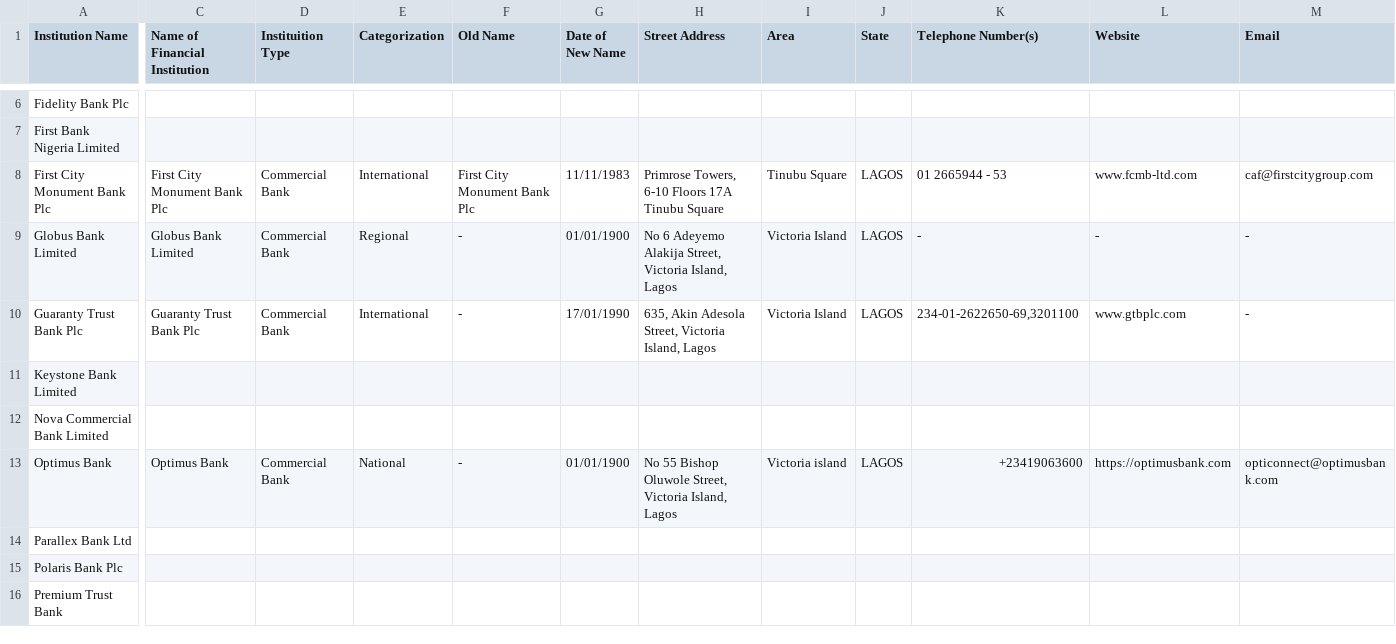
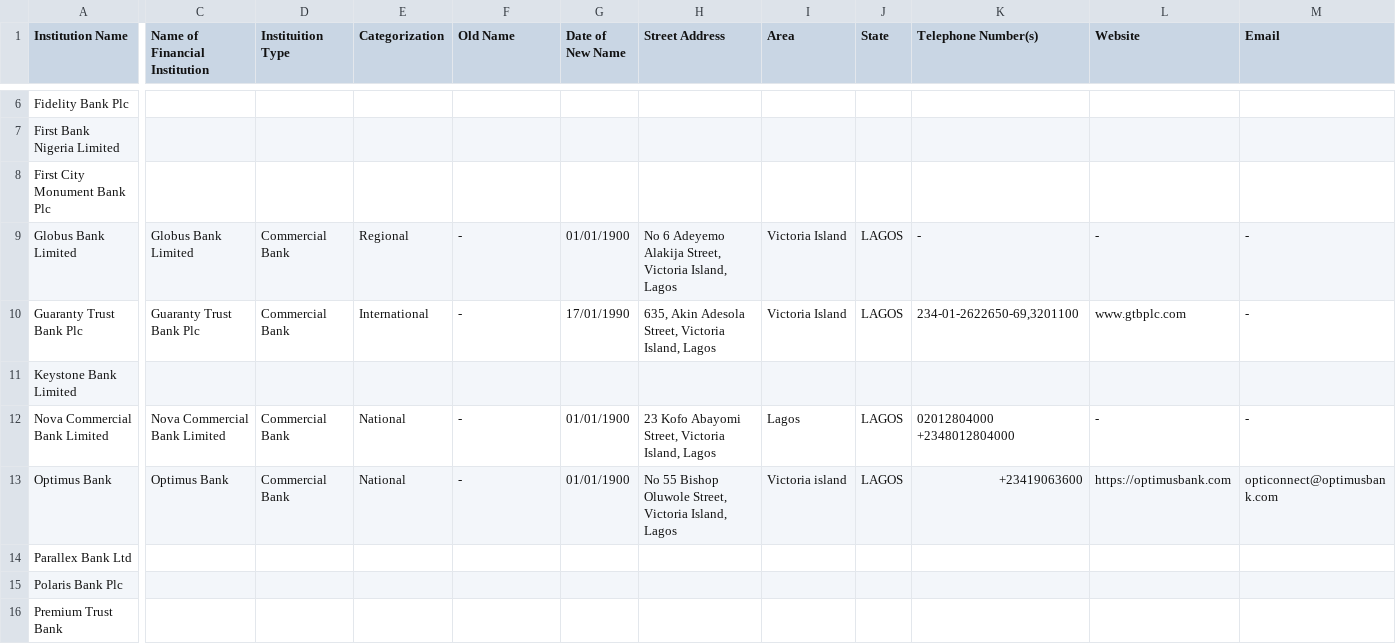
Before and after one commit to Justfja/cbn-financial-institutions, a CSV file: data/cbn_data/cbn_commercial_banks.csv, drawn as a sheet; only a part is shown, gaps mark what is left out; the diff covers the shown part only; the diff names each change by its address in the sheet, - before the commit and + after, or states it on an @@ line.

```diff
--- a/data/cbn_data/cbn_commercial_banks.csv
+++ b/data/cbn_data/cbn_commercial_banks.csv
-C8 (Name of Financial Institution): First City Monument Bank Plc
+C8 (Name of Financial Institution): (empty)
-D8 (Instituition Type): Commercial Bank
+D8 (Instituition Type): (empty)
-E8 (Categorization): International
+E8 (Categorization): (empty)
-F8 (Old Name): First City Monument Bank Plc
+F8 (Old Name): (empty)
-G8 (Date of New Name): 11/11/1983
+G8 (Date of New Name): (empty)
-H8 (Street Address): Primrose Towers, 6-10 Floors 17A Tinubu Square
+H8 (Street Address): (empty)
-I8 (Area): Tinubu Square
+I8 (Area): (empty)
-J8 (State): LAGOS
+J8 (State): (empty)
-K8 (Telephone Number(s)): 01 2665944 - 53
+K8 (Telephone Number(s)): (empty)
-L8 (Website): www.fcmb-ltd.com
+L8 (Website): (empty)
-M8 (Email): caf@firstcitygroup.com
+M8 (Email): (empty)
-C12 (Name of Financial Institution): (empty)
+C12 (Name of Financial Institution): Nova Commercial Bank Limited
-D12 (Instituition Type): (empty)
+D12 (Instituition Type): Commercial Bank
-E12 (Categorization): (empty)
+E12 (Categorization): National
-F12 (Old Name): (empty)
+F12 (Old Name): -
-G12 (Date of New Name): (empty)
+G12 (Date of New Name): 01/01/1900
-H12 (Street Address): (empty)
+H12 (Street Address): 23 Kofo Abayomi Street, Victoria Island, Lagos
-I12 (Area): (empty)
+I12 (Area): Lagos
-J12 (State): (empty)
+J12 (State): LAGOS
-K12 (Telephone Number(s)): (empty)
+K12 (Telephone Number(s)): 02012804000 +2348012804000
-L12 (Website): (empty)
+L12 (Website): -
-M12 (Email): (empty)
+M12 (Email): -
```
Also changed, not shown: 165 edited cells elsewhere in this file, data/cbn_data/cbn_development_finance_institutions.csv, data/cbn_data/cbn_finance_companies.csv, 11 other files.
